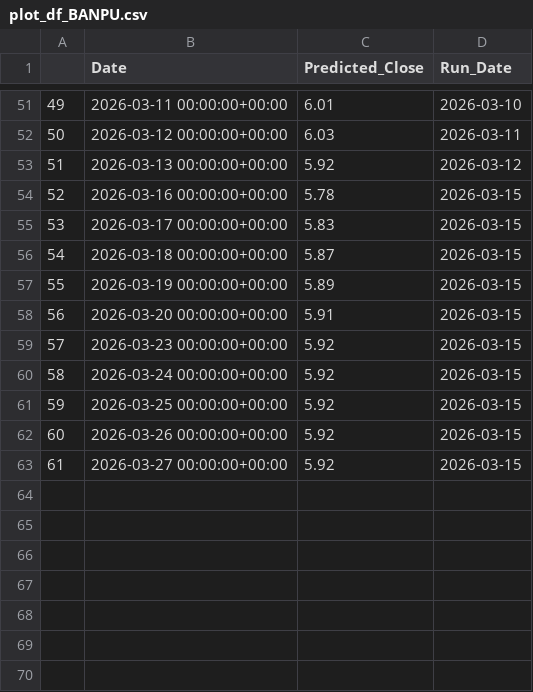
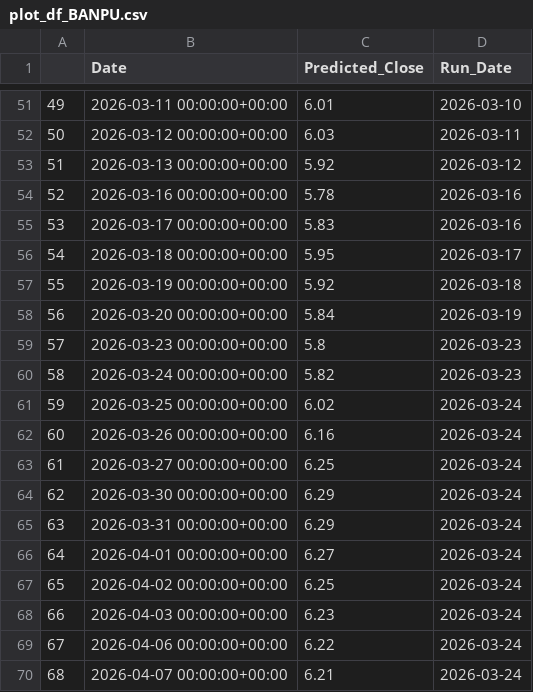
Before and after one commit to ParnNasa32/Thailand-s-Energy-Stock-Price-Forecasting-Website, a CSV file: scripts/รวมplot_df/plot_df_BANPU.csv, drawn as a sheet; only a part is shown, gaps mark what is left out.

Commit message:
Update plot_df_BANPU.csv

```diff
--- a/scripts/รวมplot_df/plot_df_BANPU.csv
+++ b/scripts/รวมplot_df/plot_df_BANPU.csv
@@ -53,11 +53,18 @@
 51,2026-03-13 00:00:00+00:00,5.92,2026-03-12
-52,2026-03-16 00:00:00+00:00,5.78,2026-03-15
-53,2026-03-17 00:00:00+00:00,5.83,2026-03-15
-54,2026-03-18 00:00:00+00:00,5.87,2026-03-15
-55,2026-03-19 00:00:00+00:00,5.89,2026-03-15
-56,2026-03-20 00:00:00+00:00,5.91,2026-03-15
-57,2026-03-23 00:00:00+00:00,5.92,2026-03-15
-58,2026-03-24 00:00:00+00:00,5.92,2026-03-15
-59,2026-03-25 00:00:00+00:00,5.92,2026-03-15
-60,2026-03-26 00:00:00+00:00,5.92,2026-03-15
-61,2026-03-27 00:00:00+00:00,5.92,2026-03-15
+52,2026-03-16 00:00:00+00:00,5.78,2026-03-16
+53,2026-03-17 00:00:00+00:00,5.83,2026-03-16
+54,2026-03-18 00:00:00+00:00,5.95,2026-03-17
+55,2026-03-19 00:00:00+00:00,5.92,2026-03-18
+56,2026-03-20 00:00:00+00:00,5.84,2026-03-19
+57,2026-03-23 00:00:00+00:00,5.8,2026-03-23
+58,2026-03-24 00:00:00+00:00,5.82,2026-03-23
+59,2026-03-25 00:00:00+00:00,6.02,2026-03-24
+60,2026-03-26 00:00:00+00:00,6.16,2026-03-24
+61,2026-03-27 00:00:00+00:00,6.25,2026-03-24
+62,2026-03-30 00:00:00+00:00,6.29,2026-03-24
+63,2026-03-31 00:00:00+00:00,6.29,2026-03-24
+64,2026-04-01 00:00:00+00:00,6.27,2026-03-24
+65,2026-04-02 00:00:00+00:00,6.25,2026-03-24
+66,2026-04-03 00:00:00+00:00,6.23,2026-03-24
+67,2026-04-06 00:00:00+00:00,6.22,2026-03-24
+68,2026-04-07 00:00:00+00:00,6.21,2026-03-24
```
